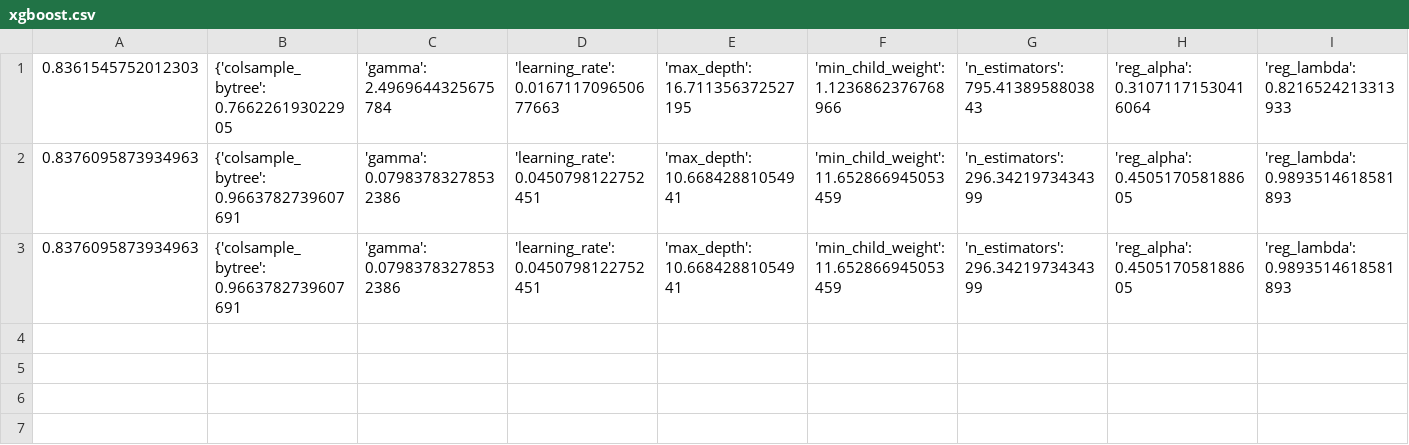
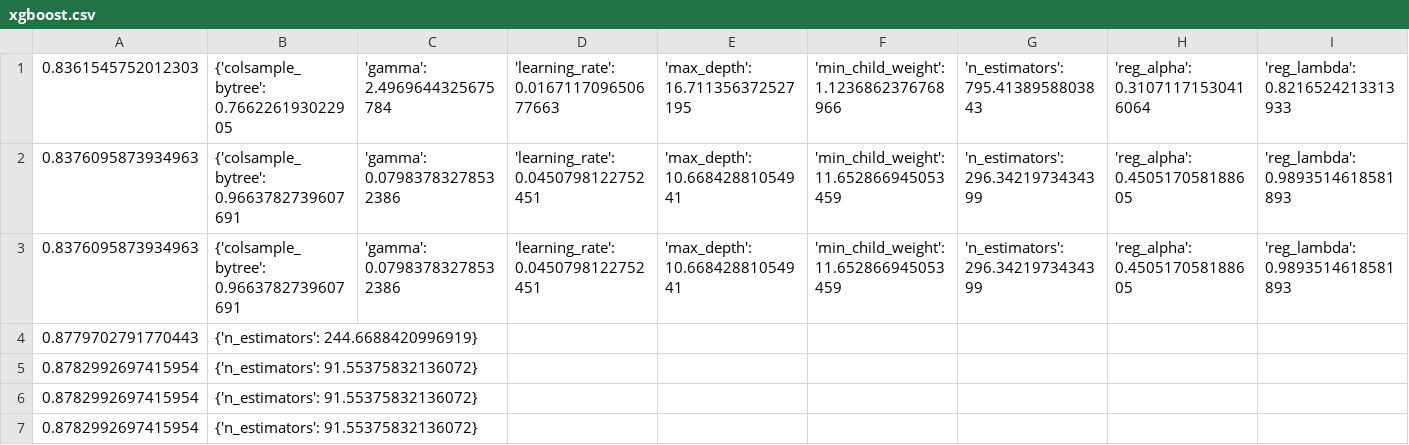
Before and after one commit to songyuan93/pKa, a CSV file: bayesian_optimization/xgboost.csv, drawn as a sheet; only a part is shown; rows hold the shown columns only; the diff names each change by its address in the sheet, - before the commit and + after, or states it on an @@ line.

```diff
--- a/bayesian_optimization/xgboost.csv
+++ b/bayesian_optimization/xgboost.csv
+row 4: 0.8779702791770443 | {'n_estimators': 244.6688420996919}
+row 5: 0.8782992697415954 | {'n_estimators': 91.55375832136072}
+row 6: 0.8782992697415954 | {'n_estimators': 91.55375832136072}
+row 7: 0.8782992697415954 | {'n_estimators': 91.55375832136072}
```
Also changed, not shown: bayesian_optimization/etr.csv, bayesian_optimization/gboost.csv, 5 other files.
